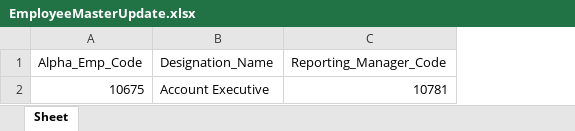
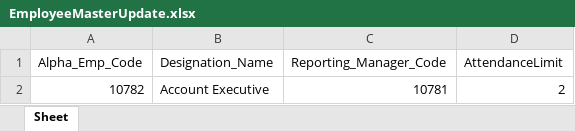
Before and after one commit to manojpatel2001/RelayHRMS, an Excel workbook: HRMS.UI/wwwroot/SampleTemplates/EmployeeMasterUpdate.xlsx, sheet Sheet, drawn as a sheet; values as stored, in another font and other column widths than the file's, no borders; the diff names each change by its address in the sheet, - before the commit and + after, or states it on an @@ line.

Commit message:
add Attendancelimit column in execl while import data

```diff
--- a/HRMS.UI/wwwroot/SampleTemplates/EmployeeMasterUpdate.xlsx (sheet Sheet)
+++ b/HRMS.UI/wwwroot/SampleTemplates/EmployeeMasterUpdate.xlsx (sheet Sheet)
+column D (AttendanceLimit), row 2: 2
-A2 (Alpha_Emp_Code): 10675
+A2 (Alpha_Emp_Code): 10782
```
Also changed, not shown: 1 other file.
